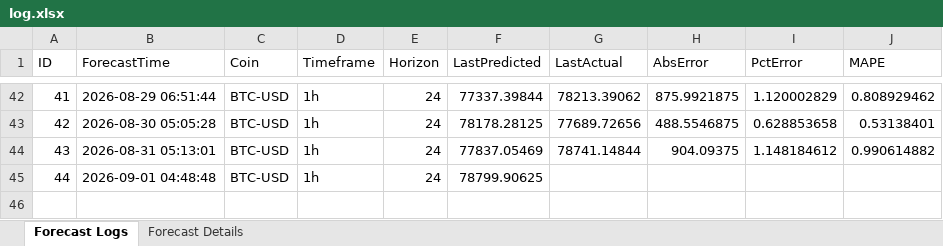
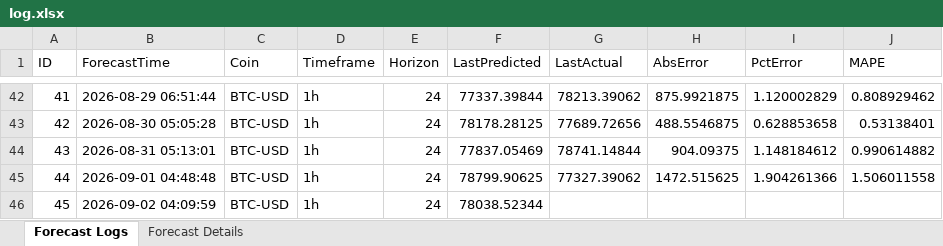
Before and after one commit to NoobKQ/crypto-forecaster-timesFM, an Excel workbook: timesfm-2.5-200m-pytorch/BTC-USD_1h_30d_h24/log.xlsx, sheet Forecast Logs, drawn as a sheet; only a part is shown, gaps mark what is left out; values as stored, in another font and other column widths than the file's, no borders; the diff names each change by its address in the sheet, - before the commit and + after, or states it on an @@ line.

```diff
--- a/timesfm-2.5-200m-pytorch/BTC-USD_1h_30d_h24/log.xlsx (sheet Forecast Logs)
+++ b/timesfm-2.5-200m-pytorch/BTC-USD_1h_30d_h24/log.xlsx (sheet Forecast Logs)
-G45 (LastActual): (empty)
+G45 (LastActual): 77327.39062
-H45 (AbsError): (empty)
+H45 (AbsError): 1472.515625
-I45 (PctError): (empty)
+I45 (PctError): 1.904261366
-J45 (MAPE): (empty)
+J45 (MAPE): 1.506011558
+row 46: 45 | 2026-09-02 04:09:59 | BTC-USD | 1h | 24 | 78038.52344
```
Also changed, not shown: sheet Forecast Details, timesfm-2.5-200m-pytorch/BTC-USD_1h_60d_h24/log.xlsx, timesfm-2.5-200m-pytorch/ETH-USD_1h_30d_h24/log.xlsx, 24 other files.
